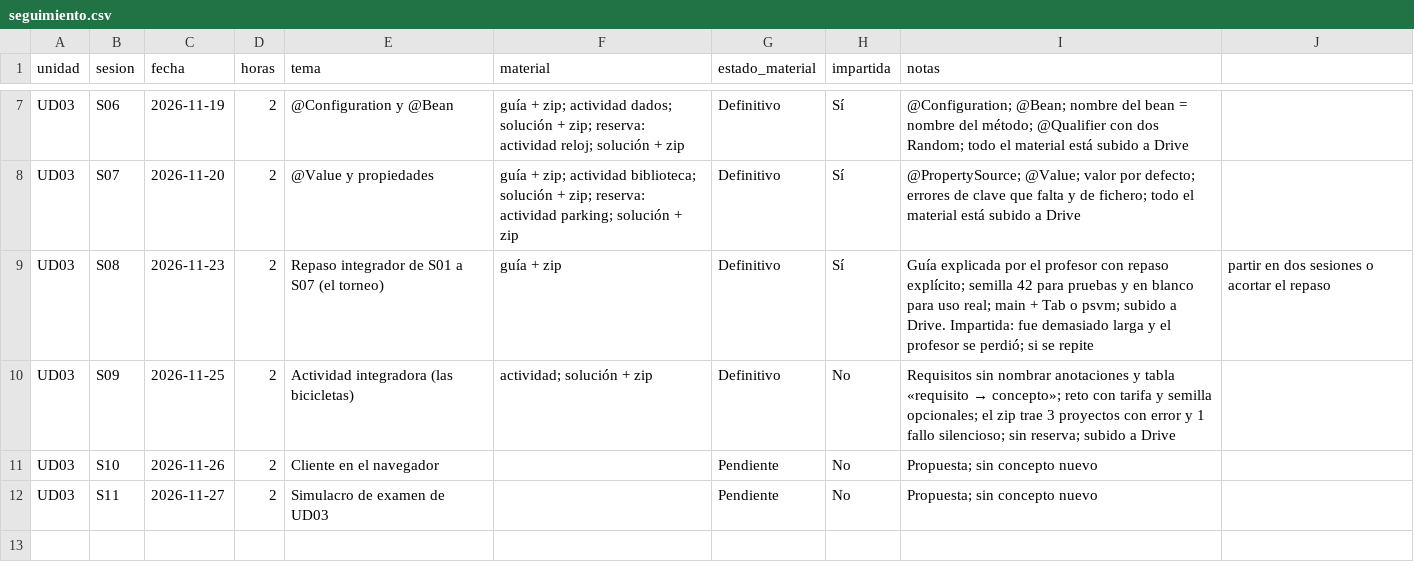
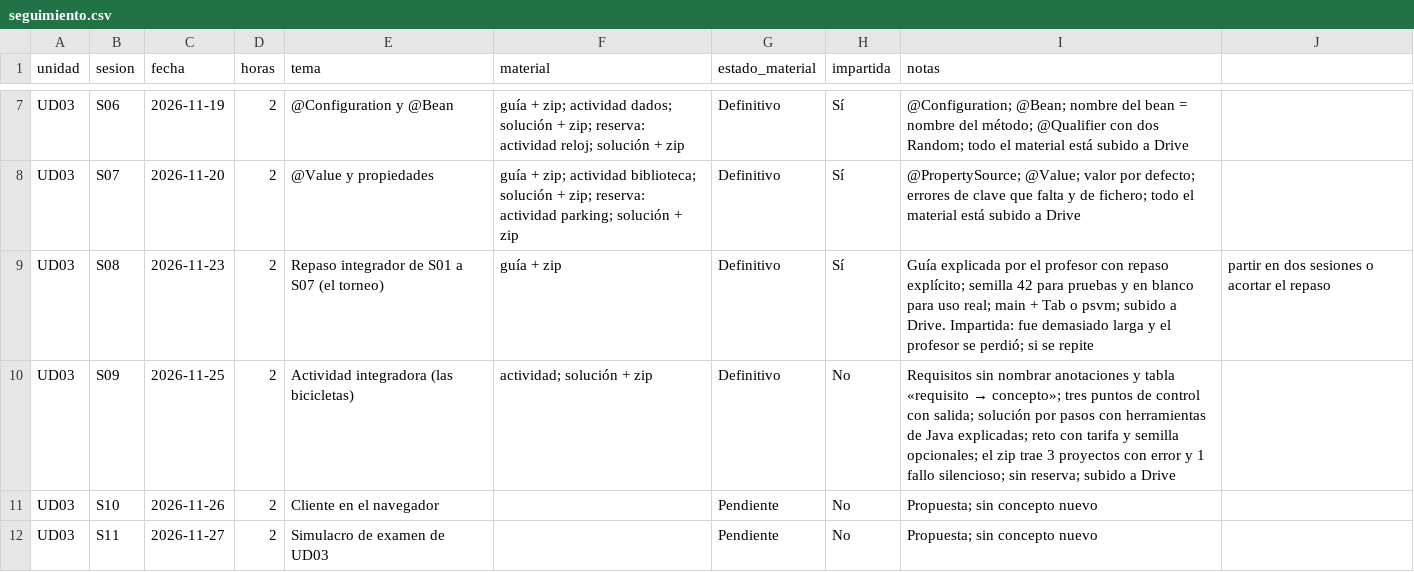
Before and after one commit to JD-CFTIC/accedia-dwes, a CSV file: seguimiento.csv, drawn as a sheet; only a part is shown, gaps mark what is left out.

```diff
--- a/seguimiento.csv
+++ b/seguimiento.csv
@@ -9,3 +9,3 @@ UD03,S07,2026-11-20,2,@Value y propiedades,guía + zip; actividad biblioteca; so
 UD03,S08,2026-11-23,2,Repaso integrador de S01 a S07 (el torneo),guía + zip,Definitivo,Sí,Guía explicada por el profesor con repaso explícito; semilla 42 para pruebas y en blanco para uso real; main + Tab o psvm; subido a Drive. Impartida: fue demasiado larga y el profesor se perdió; si se repite, partir en dos sesiones o acortar el repaso
-UD03,S09,2026-11-25,2,Actividad integradora (las bicicletas),actividad; solución + zip,Definitivo,No,Requisitos sin nombrar anotaciones y tabla «requisito → concepto»; reto con tarifa y semilla opcionales; el zip trae 3 proyectos con error y 1 fallo silencioso; sin reserva; subido a Drive
+UD03,S09,2026-11-25,2,Actividad integradora (las bicicletas),actividad; solución + zip,Definitivo,No,Requisitos sin nombrar anotaciones y tabla «requisito → concepto»; tres puntos de control con salida; solución por pasos con herramientas de Java explicadas; reto con tarifa y semilla opcionales; el zip trae 3 proyectos con error y 1 fallo silencioso; sin reserva; subido a Drive
 UD03,S10,2026-11-26,2,Cliente en el navegador,,Pendiente,No,Propuesta; sin concepto nuevo
```
Also changed, not shown: 1 other file.
